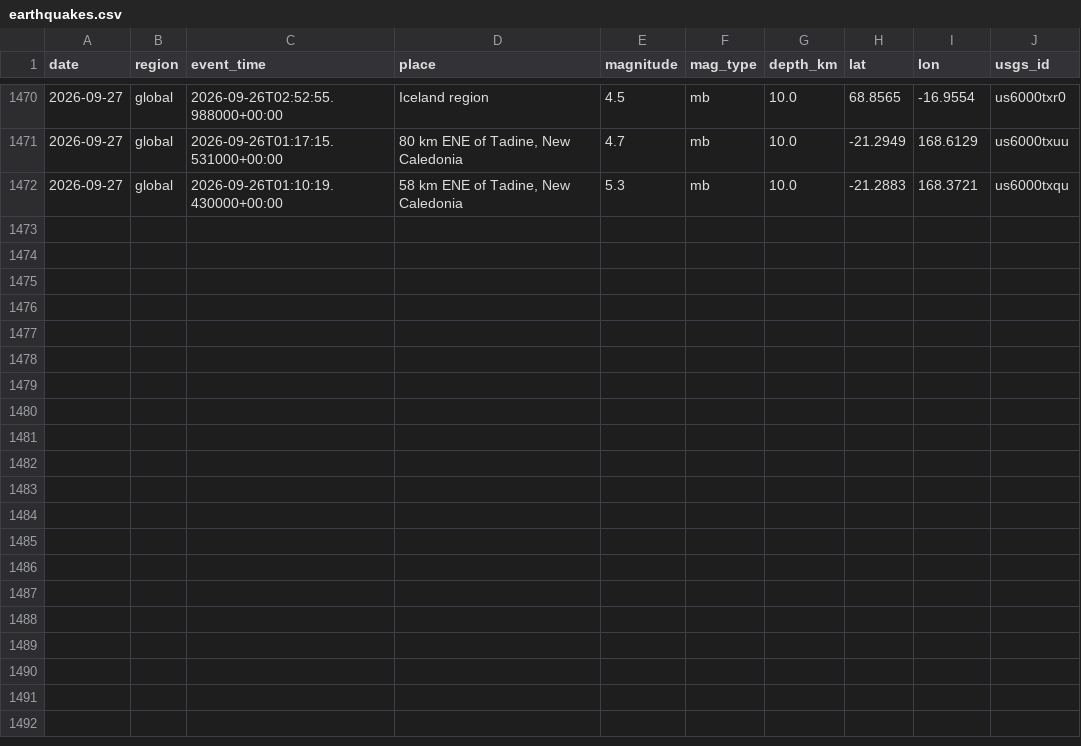
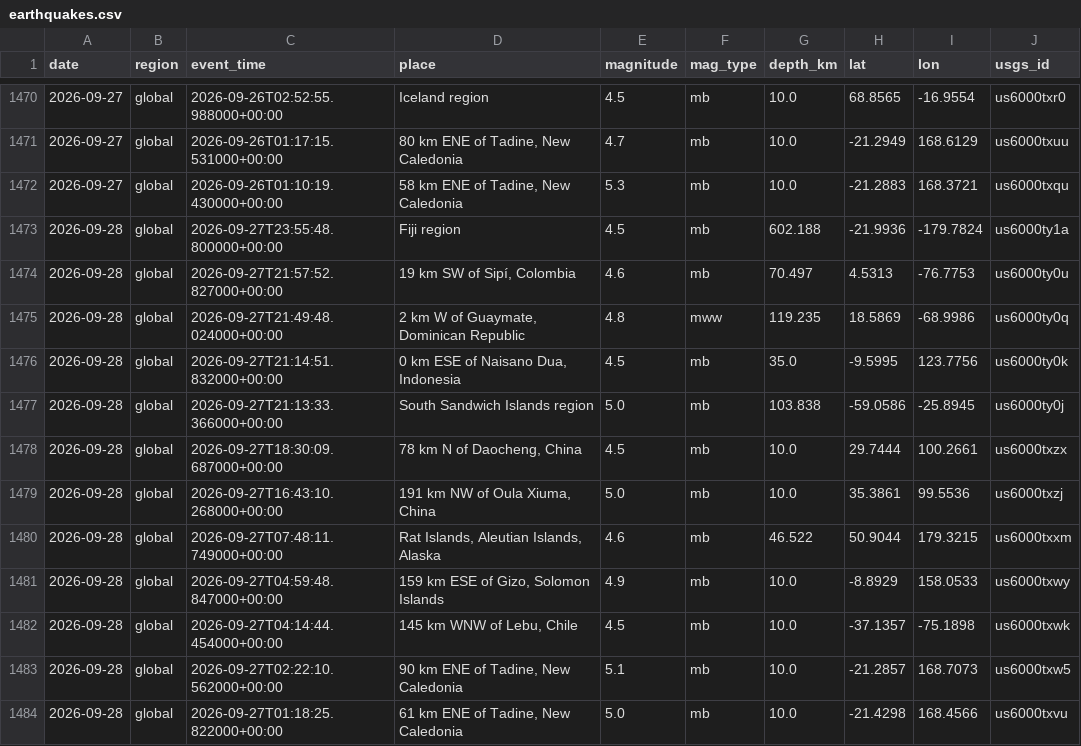
Before and after one commit to icedo724/data_collection, a CSV file: data/environment/earthquakes.csv, drawn as a sheet; only a part is shown, gaps mark what is left out; the diff names each change by its address in the sheet, - before the commit and + after, or states it on an @@ line.

```diff
--- a/data/environment/earthquakes.csv
+++ b/data/environment/earthquakes.csv
+row 1473: 2026-09-28 | global | 2026-09-27T23:55:48.800000+00:00 | Fiji region | 4.5 | mb | 602.188 | -21.9936 | -179.7824 | us6000ty1a
+row 1474: 2026-09-28 | global | 2026-09-27T21:57:52.827000+00:00 | 19 km SW of Sipí, Colombia | 4.6 | mb | 70.497 | 4.5313 | -76.7753 | us6000ty0u
+row 1475: 2026-09-28 | global | 2026-09-27T21:49:48.024000+00:00 | 2 km W of Guaymate, Dominican Republic | 4.8 | mww | 119.235 | 18.5869 | -68.9986 | us6000ty0q
+row 1476: 2026-09-28 | global | 2026-09-27T21:14:51.832000+00:00 | 0 km ESE of Naisano Dua, Indonesia | 4.5 | mb | 35.0 | -9.5995 | 123.7756 | us6000ty0k
+row 1477: 2026-09-28 | global | 2026-09-27T21:13:33.366000+00:00 | South Sandwich Islands region | 5.0 | mb | 103.838 | -59.0586 | -25.8945 | us6000ty0j
+row 1478: 2026-09-28 | global | 2026-09-27T18:30:09.687000+00:00 | 78 km N of Daocheng, China | 4.5 | mb | 10.0 | 29.7444 | 100.2661 | us6000txzx
+row 1479: 2026-09-28 | global | 2026-09-27T16:43:10.268000+00:00 | 191 km NW of Oula Xiuma, China | 5.0 | mb | 10.0 | 35.3861 | 99.5536 | us6000txzj
+row 1480: 2026-09-28 | global | 2026-09-27T07:48:11.749000+00:00 | Rat Islands, Aleutian Islands, Alaska | 4.6 | mb | 46.522 | 50.9044 | 179.3215 | us6000txxm
+row 1481: 2026-09-28 | global | 2026-09-27T04:59:48.847000+00:00 | 159 km ESE of Gizo, Solomon Islands | 4.9 | mb | 10.0 | -8.8929 | 158.0533 | us6000txwy
+row 1482: 2026-09-28 | global | 2026-09-27T04:14:44.454000+00:00 | 145 km WNW of Lebu, Chile | 4.5 | mb | 10.0 | -37.1357 | -75.1898 | us6000txwk
+row 1483: 2026-09-28 | global | 2026-09-27T02:22:10.562000+00:00 | 90 km ENE of Tadine, New Caledonia | 5.1 | mb | 10.0 | -21.2857 | 168.7073 | us6000txw5
+row 1484: 2026-09-28 | global | 2026-09-27T01:18:25.822000+00:00 | 61 km ENE of Tadine, New Caledonia | 5.0 | mb | 10.0 | -21.4298 | 168.4566 | us6000txvu
```
Also changed, not shown: data/environment/air_quality.csv, data/environment/weather.csv, 9 other files.
